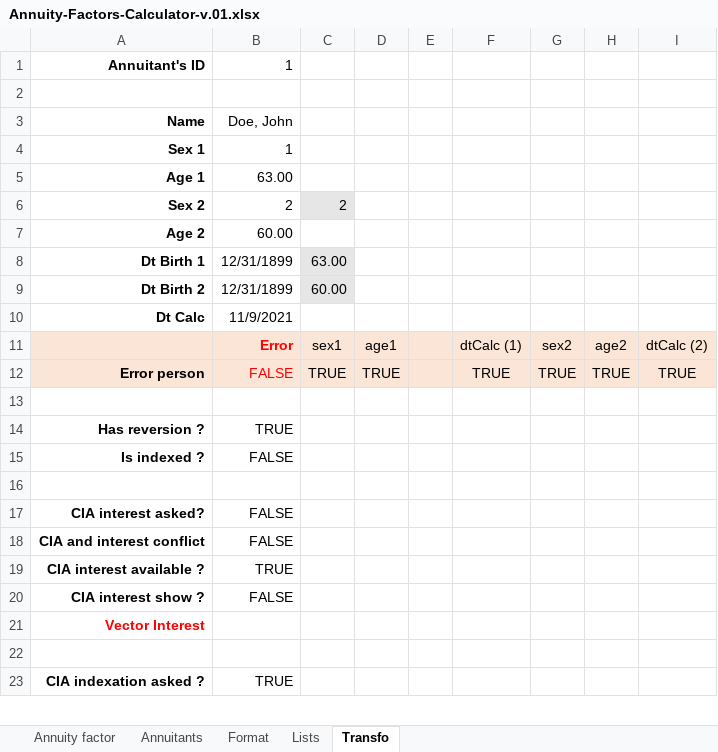
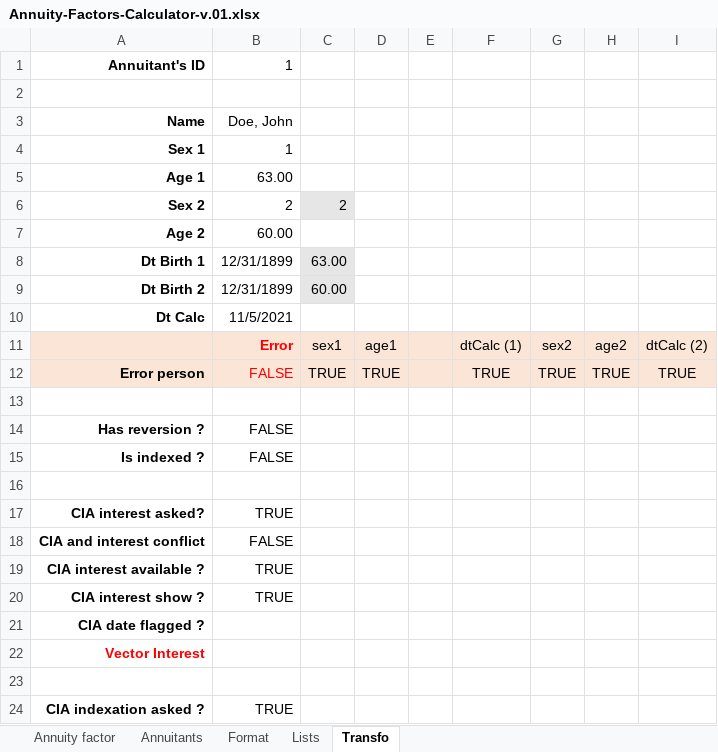
Before and after one commit to guyaubin/actuarialexceladdin_website, an Excel workbook: assets/excel-files/Annuity-Factors-Calculator-v.01.xlsx, sheet Transfo, drawn as a sheet; only a part is shown; values as stored, in another font and other column widths than the file's, no borders; the diff covers the shown part only; the diff names each change by its address in the sheet, - before the commit and + after, or states it on an @@ line.

```diff
--- a/assets/excel-files/Annuity-Factors-Calculator-v.01.xlsx (sheet Transfo)
+++ b/assets/excel-files/Annuity-Factors-Calculator-v.01.xlsx (sheet Transfo)
-B10: 11/9/2021
+B10: 11/5/2021
-B14: TRUE
+B14: FALSE
-B17: FALSE
+B17: TRUE
-B20: FALSE
+B20: TRUE
+row 21: CIA date flagged ?
```
Also changed, not shown: 5 added rows, 1 removed row, 12 edited cells and cell formats elsewhere in this sheet, sheet Annuity factor, sheet Format, sheet Annuitants, formulas that keep their value, 1 other file.
